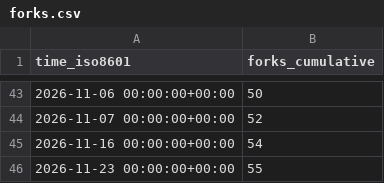
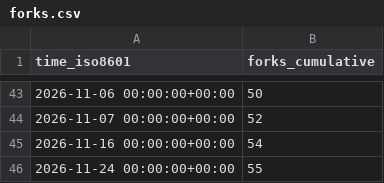
Before and after one commit to roostorg/stats, a CSV file: roostorg/coop/ghrs-data/forks.csv, drawn as a sheet; only a part is shown, gaps mark what is left out.

```diff
--- a/roostorg/coop/ghrs-data/forks.csv
+++ b/roostorg/coop/ghrs-data/forks.csv
@@ -45,2 +45,2 @@ time_iso8601,forks_cumulative
 2026-11-16 00:00:00+00:00,54
-2026-11-23 00:00:00+00:00,55
+2026-11-24 00:00:00+00:00,55
```
Also changed, not shown: roostorg/coop/ghrs-data/stargazers.csv.
